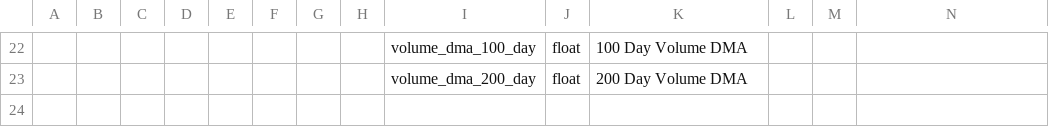
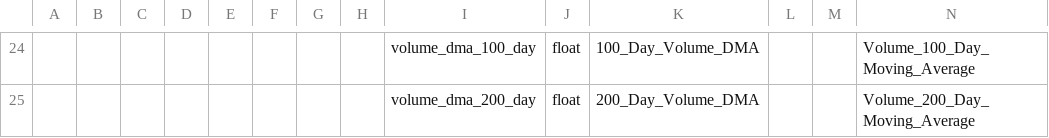
Before and after one commit to wanderingelephants/telegram-mini-app, a CSV file: packages/server/middle/cmots/csv/tables_price_volume.csv, drawn as a sheet; only a part is shown, gaps mark what is left out; addresses are those after the commit; the diff covers the shown part only; the diff names each change by its address in the sheet, - before the commit and + after, or states it on an @@ line.

Commit message:
updated for price/volume

```diff
--- a/packages/server/middle/cmots/csv/tables_price_volume.csv
+++ b/packages/server/middle/cmots/csv/tables_price_volume.csv
-K24: 100 Day Volume DMA
+K24: 100_Day_Volume_DMA
-N24: (empty)
+N24: Volume_100_Day_Moving_Average
-K25: 200 Day Volume DMA
+K25: 200_Day_Volume_DMA
-N25: (empty)
+N25: Volume_200_Day_Moving_Average
```
Also changed, not shown: 2 added rows and 29 edited cells elsewhere in this file, 22 other files.
